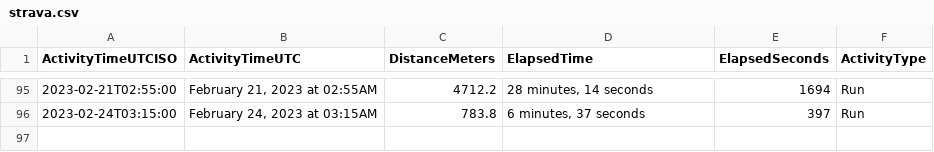
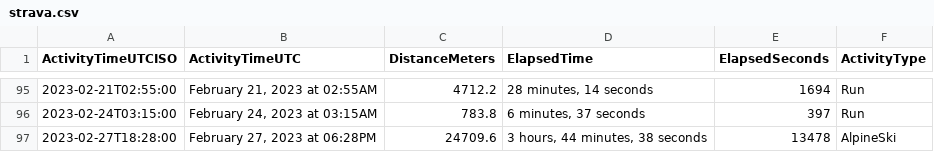
Before and after one commit to casassg/stats, a CSV file: strava.csv, drawn as a sheet; only a part is shown, gaps mark what is left out; the diff names each change by its address in the sheet, - before the commit and + after, or states it on an @@ line.

Commit message:
Flat: latest data (2023-02-27T21:38:24.986Z) {   "date": "2023-02-27T21:38:24.986Z",   "files": [     {       "name": "strava.csv",       "deltaBytes": 110,       "source": "https://docs.google.com/spreadsheets/d/1hQwF3sVDmqJ9rjAku9TIGDjpqrkhtO1QUyvLb5d2QFc/export?format=csv&gid=1980723697"     }   ] }

```diff
--- a/strava.csv
+++ b/strava.csv
+row 97: 2023-02-27T18:28:00 | February 27, 2023 at 06:28PM | 24709.6 | 3 hours, 44 minutes, 38 seconds | 13478 | AlpineSki
```
